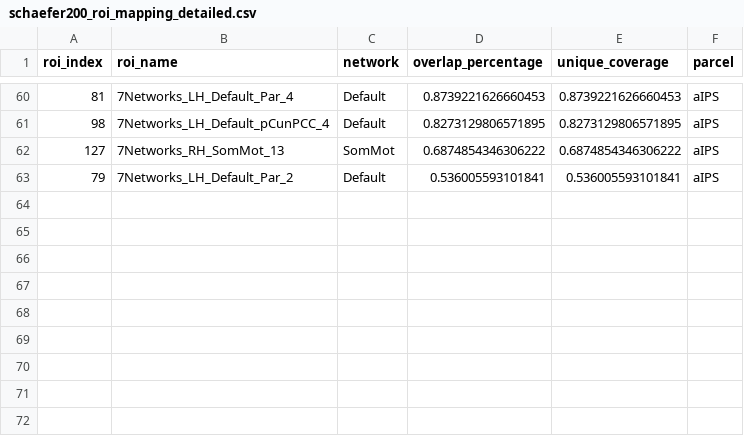
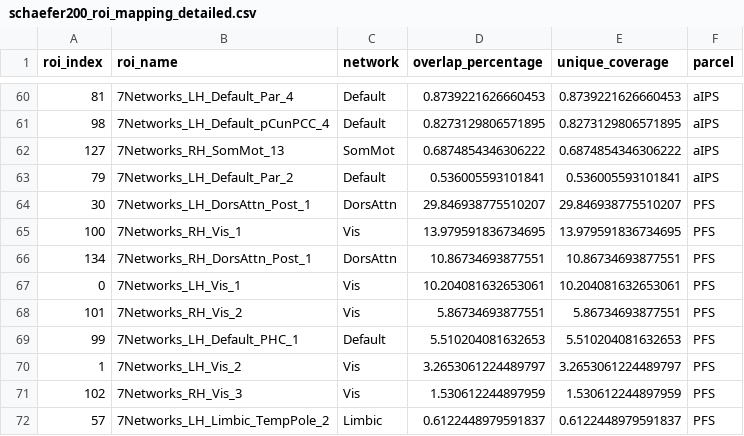
Before and after one commit to cnsimmons/ptoc, a CSV file: schaefer200_roi_mapping_detailed.csv, drawn as a sheet; only a part is shown, gaps mark what is left out.

Commit message:
mapping schaefer rois to vision parcels

```diff
--- a/schaefer200_roi_mapping_detailed.csv
+++ b/schaefer200_roi_mapping_detailed.csv
@@ -63 +63,10 @@ roi_index,roi_name,network,overlap_percentage,unique_coverage,parcel
 79,7Networks_LH_Default_Par_2,Default,0.536005593101841,0.536005593101841,aIPS
+30,7Networks_LH_DorsAttn_Post_1,DorsAttn,29.846938775510207,29.846938775510207,PFS
+100,7Networks_RH_Vis_1,Vis,13.979591836734695,13.979591836734695,PFS
+134,7Networks_RH_DorsAttn_Post_1,DorsAttn,10.86734693877551,10.86734693877551,PFS
+0,7Networks_LH_Vis_1,Vis,10.204081632653061,10.204081632653061,PFS
+101,7Networks_RH_Vis_2,Vis,5.86734693877551,5.86734693877551,PFS
+99,7Networks_LH_Default_PHC_1,Default,5.510204081632653,5.510204081632653,PFS
+1,7Networks_LH_Vis_2,Vis,3.2653061224489797,3.2653061224489797,PFS
+102,7Networks_RH_Vis_3,Vis,1.530612244897959,1.530612244897959,PFS
+57,7Networks_LH_Limbic_TempPole_2,Limbic,0.6122448979591837,0.6122448979591837,PFS
```
Also changed, not shown: schaefer200_network_summary.csv, schaefer_roi_mapping_detailed.csv, 5 other files.
